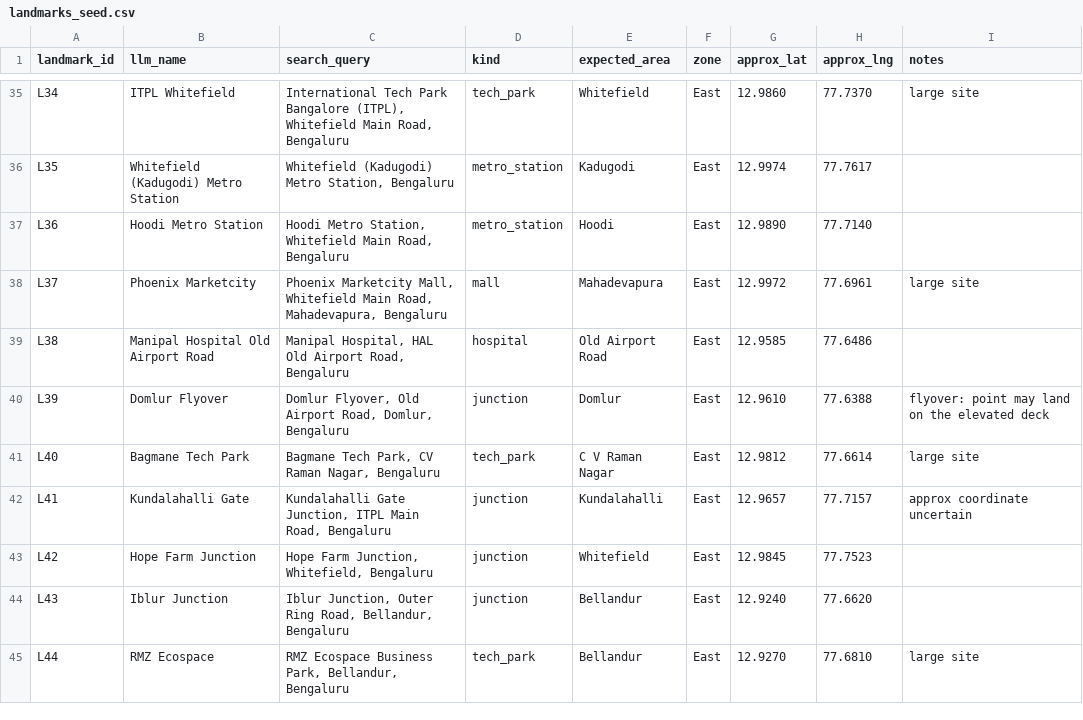
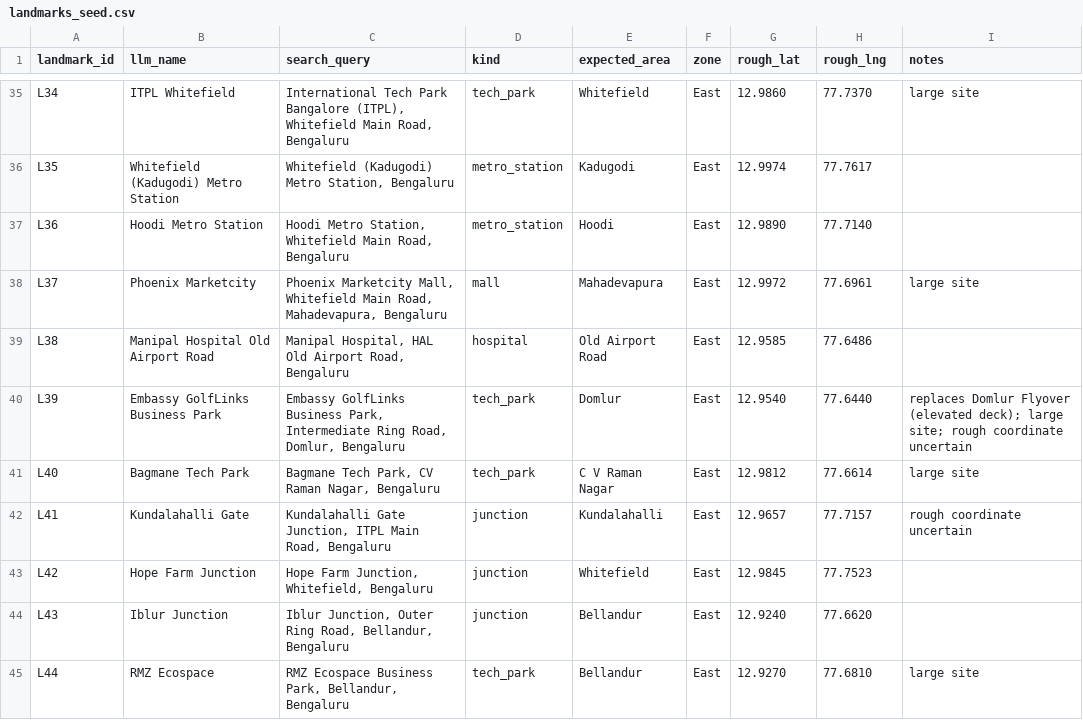
Before and after one commit to Ishan-Mehta/geospatial-traffic-analysis, a CSV file: data/benchmark_v2/landmarks_seed.csv, drawn as a sheet; only a part is shown, gaps mark what is left out; the diff covers the shown part only.

```diff
--- a/data/benchmark_v2/landmarks_seed.csv
+++ b/data/benchmark_v2/landmarks_seed.csv
@@ -1 +1 @@
-landmark_id,llm_name,search_query,kind,expected_area,zone,approx_lat,approx_lng,notes
+landmark_id,llm_name,search_query,kind,expected_area,zone,rough_lat,rough_lng,notes
@@ -39,5 +39,5 @@ L37,Phoenix Marketcity,"Phoenix Marketcity Mall, Whitefield Main Road, Mahadevap
 L38,Manipal Hospital Old Airport Road,"Manipal Hospital, HAL Old Airport Road, Bengaluru",hospital,Old Airport Road,East,12.9585,77.6486,
-L39,Domlur Flyover,"Domlur Flyover, Old Airport Road, Domlur, Bengaluru",junction,Domlur,East,12.9610,77.6388,flyover: point may land on the elevated deck
+L39,Embassy GolfLinks Business Park,"Embassy GolfLinks Business Park, Intermediate Ring Road, Domlur, Bengaluru",tech_park,Domlur,East,12.9540,77.6440,replaces Domlur Flyover (elevated deck); large site; rough coordinate uncertain
 L40,Bagmane Tech Park,"Bagmane Tech Park, CV Raman Nagar, Bengaluru",tech_park,C V Raman Nagar,East,12.9812,77.6614,large site
-L41,Kundalahalli Gate,"Kundalahalli Gate Junction, ITPL Main Road, Bengaluru",junction,Kundalahalli,East,12.9657,77.7157,approx coordinate uncertain
+L41,Kundalahalli Gate,"Kundalahalli Gate Junction, ITPL Main Road, Bengaluru",junction,Kundalahalli,East,12.9657,77.7157,rough coordinate uncertain
 L42,Hope Farm Junction,"Hope Farm Junction, Whitefield, Bengaluru",junction,Whitefield,East,12.9845,77.7523,
```
Also changed, not shown: 13 edited cells elsewhere in this file, 3 other files.
